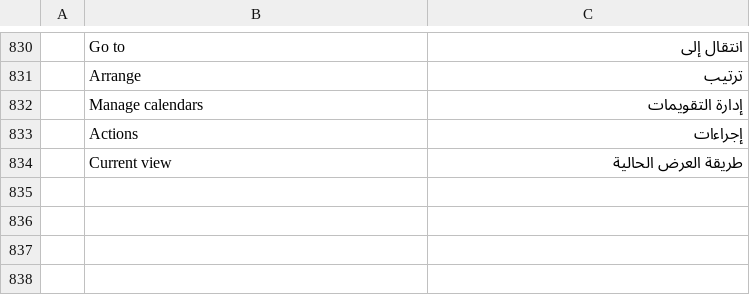
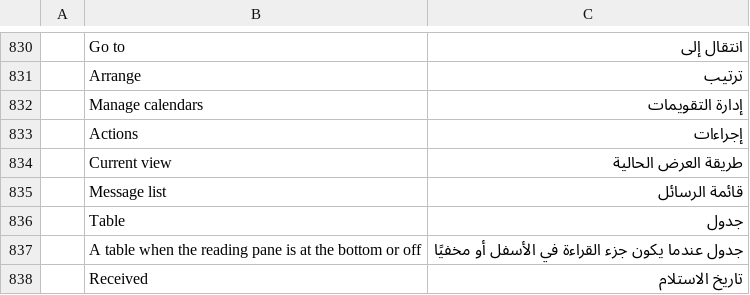
Before and after one commit to dgaudin/mailcraft, a TSV file: crates/ui-egui/src/i18n/ar.tsv, drawn as a sheet; only a part is shown, gaps mark what is left out; the diff names each change by its address in the sheet, - before the commit and + after, or states it on an @@ line.

```diff
--- a/crates/ui-egui/src/i18n/ar.tsv
+++ b/crates/ui-egui/src/i18n/ar.tsv
+row 835:  | Message list | قائمة الرسائل
+row 836:  | Table | جدول
+row 837:  | A table when the reading pane is at the bottom or off | جدول عندما يكون جزء القراءة في الأسفل أو مخفيًا
+row 838:  | Received | تاريخ الاستلام
```
Also changed, not shown: crates/ui-egui/src/i18n/de.tsv, crates/ui-egui/src/i18n/he.tsv, 17 other files.
